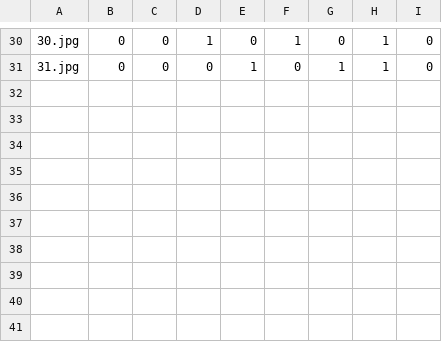
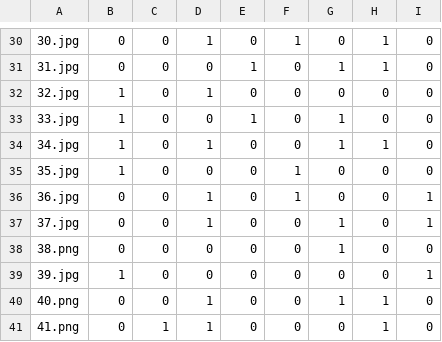
Before and after one commit to aidan-newman/handstand_helper, a CSV file: neural_network/training_data/labels.csv, drawn as a sheet; only a part is shown, gaps mark what is left out; the diff names each change by its address in the sheet, - before the commit and + after, or states it on an @@ line.

```diff
--- a/neural_network/training_data/labels.csv
+++ b/neural_network/training_data/labels.csv
+row 32: 32.jpg | 1 | 0 | 1 | 0 | 0 | 0 | 0 | 0
+row 33: 33.jpg | 1 | 0 | 0 | 1 | 0 | 1 | 0 | 0
+row 34: 34.jpg | 1 | 0 | 1 | 0 | 0 | 1 | 1 | 0
+row 35: 35.jpg | 1 | 0 | 0 | 0 | 1 | 0 | 0 | 0
+row 36: 36.jpg | 0 | 0 | 1 | 0 | 1 | 0 | 0 | 1
+row 37: 37.jpg | 0 | 0 | 1 | 0 | 0 | 1 | 0 | 1
+row 38: 38.png | 0 | 0 | 0 | 0 | 0 | 1 | 0 | 0
+row 39: 39.jpg | 1 | 0 | 0 | 0 | 0 | 0 | 0 | 1
+row 40: 40.png | 0 | 0 | 1 | 0 | 0 | 1 | 1 | 0
+row 41: 41.png | 0 | 1 | 1 | 0 | 0 | 0 | 1 | 0
```
Also changed, not shown: 17 other files.
